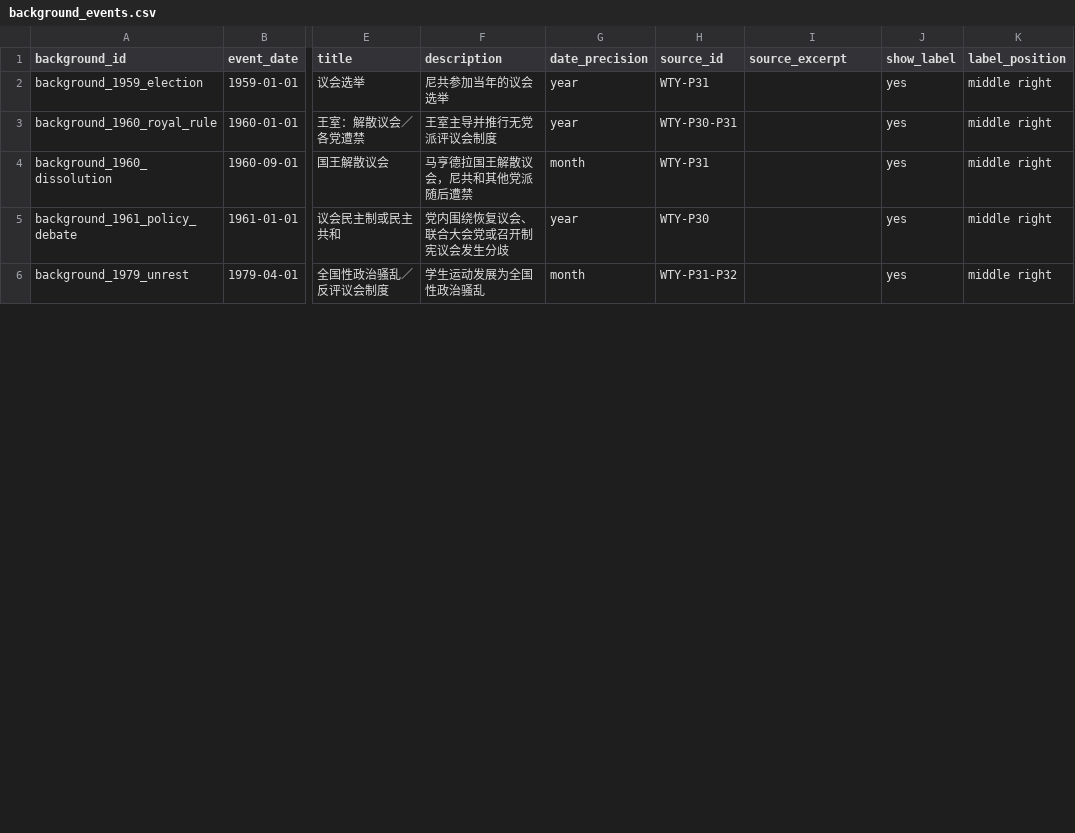
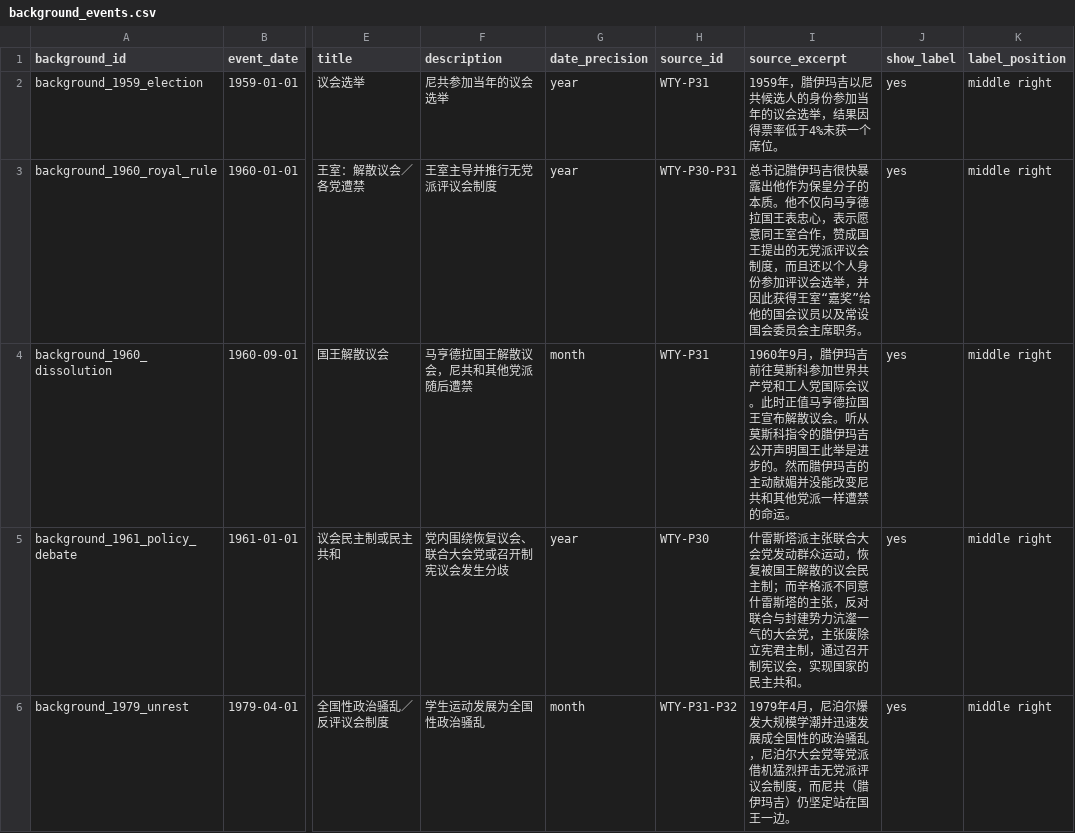
Before and after one commit to hyhml/Nepal-History-Network, a CSV file: examples/raimajhi-life/background_events.csv, drawn as a sheet; only a part is shown, gaps mark what is left out; the diff covers the shown part only; the diff names each change by its address in the sheet, - before the commit and + after, or states it on an @@ line.

Commit message:
fix: restore full event excerpts on public chart

```diff
--- a/examples/raimajhi-life/background_events.csv
+++ b/examples/raimajhi-life/background_events.csv
-I2 (source_excerpt): (empty)
+I2 (source_excerpt): 1959年，腊伊玛吉以尼共候选人的身份参加当年的议会选举，结果因得票率低于4%未获一个席位。
-I3 (source_excerpt): (empty)
+I3 (source_excerpt): 总书记腊伊玛吉很快暴露出他作为保皇分子的本质。他不仅向马亨德拉国王表忠心，表示愿意同王室合作，赞成国王提出的无党派评议会制度，而且还以个人身份参加评议会选举，并因此获得王室“嘉奖”给他的国会议员以及常设国会委员会主席职务。
-I4 (source_excerpt): (empty)
+I4 (source_excerpt): 1960年9月，腊伊玛吉前往莫斯科参加世界共产党和工人党国际会议。此时正值马亨德拉国王宣布解散议会。听从莫斯科指令的腊伊玛吉公开声明国王此举是进步的。然而腊伊玛吉的主动献媚并没能改变尼共和其他党派一样遭禁的命运。
-I5 (source_excerpt): (empty)
+I5 (source_excerpt): 什雷斯塔派主张联合大会党发动群众运动，恢复被国王解散的议会民主制；而辛格派不同意什雷斯塔的主张，反对联合与封建势力沆瀣一气的大会党，主张废除立宪君主制，通过召开制宪议会，实现国家的民主共和。
-I6 (source_excerpt): (empty)
+I6 (source_excerpt): 1979年4月，尼泊尔爆发大规模学潮并迅速发展成全国性的政治骚乱，尼泊尔大会党等党派借机猛烈抨击无党派评议会制度，而尼共（腊伊玛吉）仍坚定站在国王一边。
```
Also changed, not shown: 5 edited cells elsewhere in this file, 10 other files.
